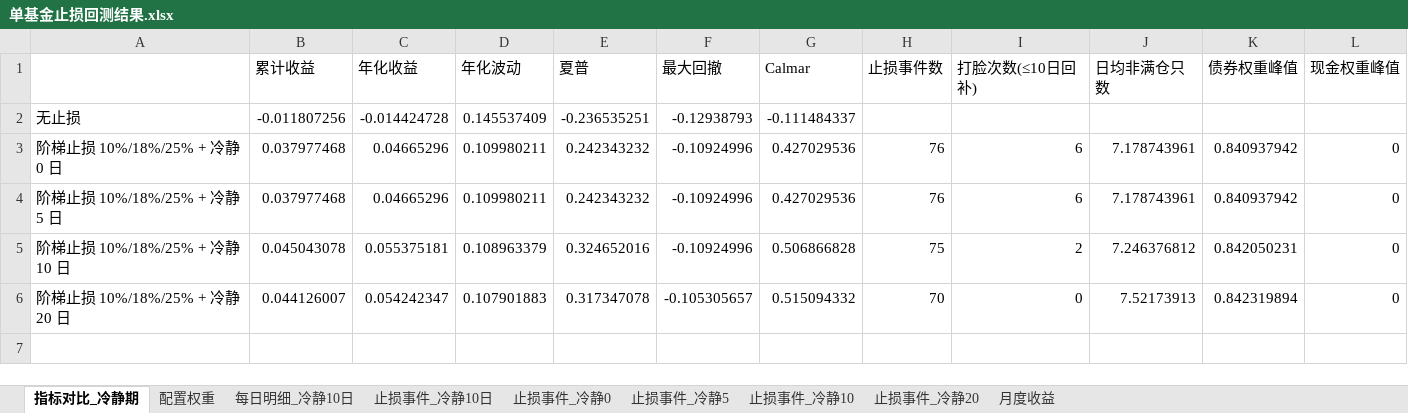
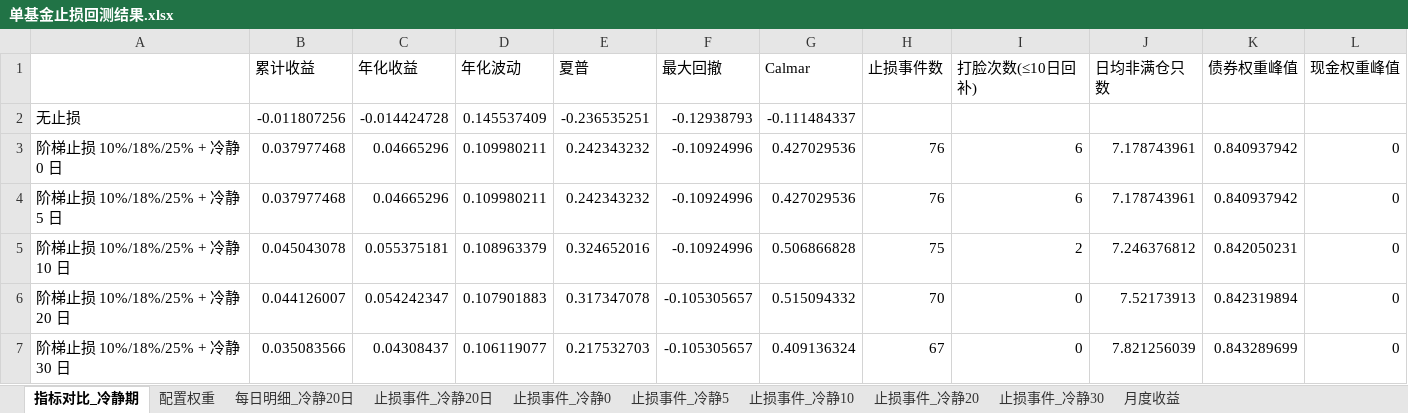
Before and after one commit to bwliseva/portfolio-report, an Excel workbook: automation/单基金止损回测结果.xlsx, sheet 指标对比_冷静期, drawn as a sheet; values as stored, in another font and other column widths than the file's, no borders; the diff names each change by its address in the sheet, - before the commit and + after, or states it on an @@ line.

```diff
--- a/automation/单基金止损回测结果.xlsx (sheet 指标对比_冷静期)
+++ b/automation/单基金止损回测结果.xlsx (sheet 指标对比_冷静期)
-sheet tab: 每日明细_冷静10日
+sheet tab: 每日明细_冷静20日
-sheet tab: 止损事件_冷静10日
+sheet tab: 止损事件_冷静20日
+sheet tab: 止损事件_冷静30
+row 7: 阶梯止损 10%/18%/25% + 冷静 30 日 | 0.035083566 | 0.04308437 | 0.106119077 | 0.217532703 | -0.105305657 | 0.409136324 | 67 | 0 | 7.821256039 | 0.843289699 | 0
```
Also changed, not shown: sheet 每日明细_冷静20日, sheet 止损事件_冷静20日, sheet 月度收益.
